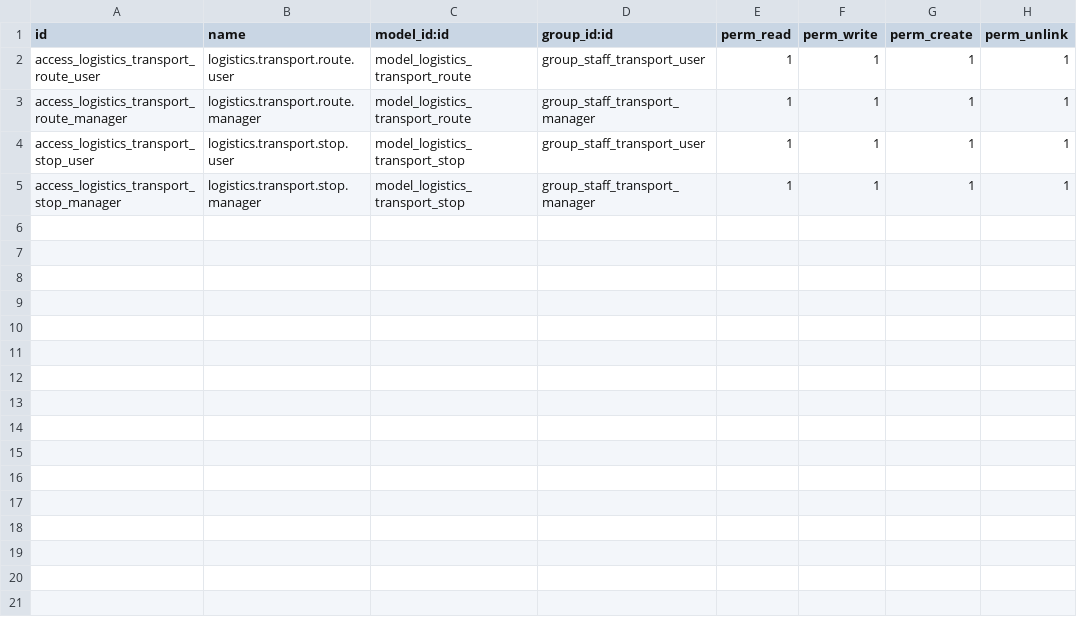
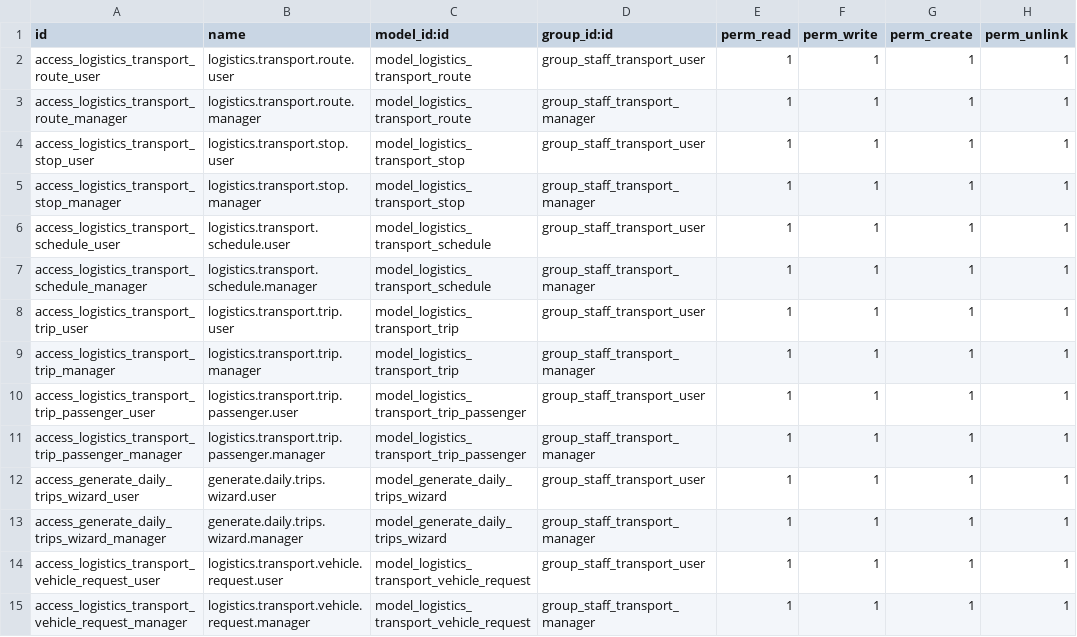
Before and after one commit to hammadakbarcoder-arch/freight-management, a CSV file: trn_staff_transport/security/ir.model.access.csv, drawn as a sheet; the diff names each change by its address in the sheet, - before the commit and + after, or states it on an @@ line.

Commit message:
feat(transport): Task 10 - Add schedules, daily trips, trip generator wizard, vehicle requests, and tests

```diff
--- a/trn_staff_transport/security/ir.model.access.csv
+++ b/trn_staff_transport/security/ir.model.access.csv
+row 6: access_logistics_transport_schedule_user | logistics.transport.schedule.user | model_logistics_transport_schedule | group_staff_transport_user | 1 | 1 | 1 | 1
+row 7: access_logistics_transport_schedule_manager | logistics.transport.schedule.manager | model_logistics_transport_schedule | group_staff_transport_manager | 1 | 1 | 1 | 1
+row 8: access_logistics_transport_trip_user | logistics.transport.trip.user | model_logistics_transport_trip | group_staff_transport_user | 1 | 1 | 1 | 1
+row 9: access_logistics_transport_trip_manager | logistics.transport.trip.manager | model_logistics_transport_trip | group_staff_transport_manager | 1 | 1 | 1 | 1
+row 10: access_logistics_transport_trip_passenger_user | logistics.transport.trip.passenger.user | model_logistics_transport_trip_passenger | group_staff_transport_user | 1 | 1 | 1 | 1
+row 11: access_logistics_transport_trip_passenger_manager | logistics.transport.trip.passenger.manager | model_logistics_transport_trip_passenger | group_staff_transport_manager | 1 | 1 | 1 | 1
+row 12: access_generate_daily_trips_wizard_user | generate.daily.trips.wizard.user | model_generate_daily_trips_wizard | group_staff_transport_user | 1 | 1 | 1 | 1
+row 13: access_generate_daily_trips_wizard_manager | generate.daily.trips.wizard.manager | model_generate_daily_trips_wizard | group_staff_transport_manager | 1 | 1 | 1 | 1
+row 14: access_logistics_transport_vehicle_request_user | logistics.transport.vehicle.request.user | model_logistics_transport_vehicle_request | group_staff_transport_user | 1 | 1 | 1 | 1
+row 15: access_logistics_transport_vehicle_request_manager | logistics.transport.vehicle.request.manager | model_logistics_transport_vehicle_request | group_staff_transport_manager | 1 | 1 | 1 | 1
```
Also changed, not shown: 19 other files.
